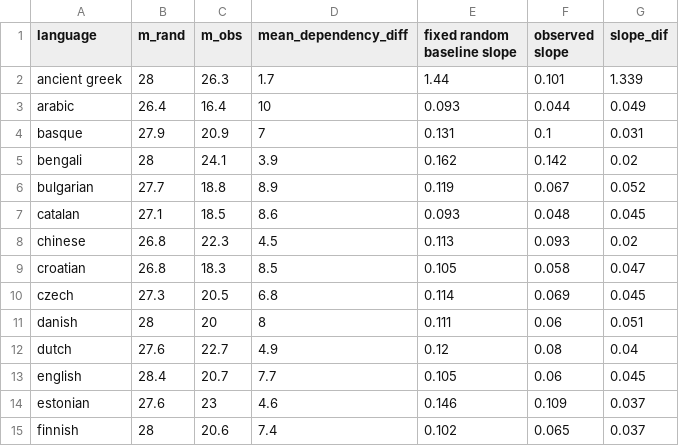
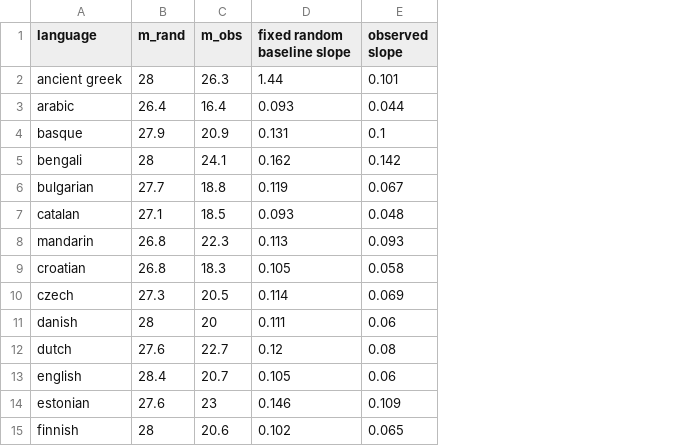
Before and after one commit to mllewis/langLearnVar, a CSV file: data/futrell_2015.csv, drawn as a sheet; only a part is shown; the diff names each change by its address in the sheet, - before the commit and + after, or states it on an @@ line.

```diff
--- a/data/futrell_2015.csv
+++ b/data/futrell_2015.csv
-column D (mean_dependency_diff), rows 2-15: 1.7 | 10 | 7 | 3.9 | 8.9 | 8.6 | 4.5 | 8.5 | 6.8 | 8 | 4.9 | 7.7 | 4.6 | 7.4
-column G (slope_dif), rows 2-15: 1.339 | 0.049 | 0.031 | 0.02 | 0.052 | 0.045 | 0.02 | 0.047 | 0.045 | 0.051 | 0.04 | 0.045 | 0.037 | 0.037
-A8 (language): chinese
+A8 (language): mandarin
```
Also changed, not shown: data/lewis_2015.csv, data/luniewska_2015.csv, 31 other files.
